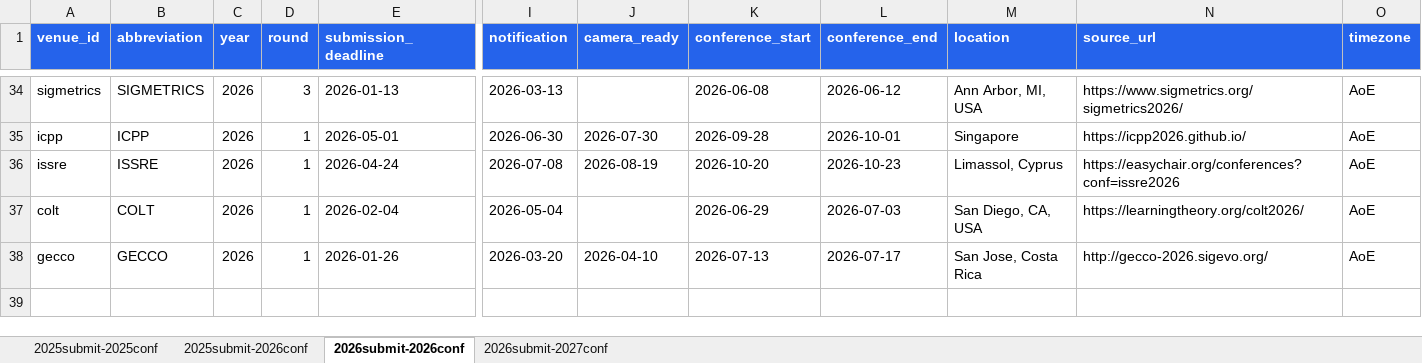
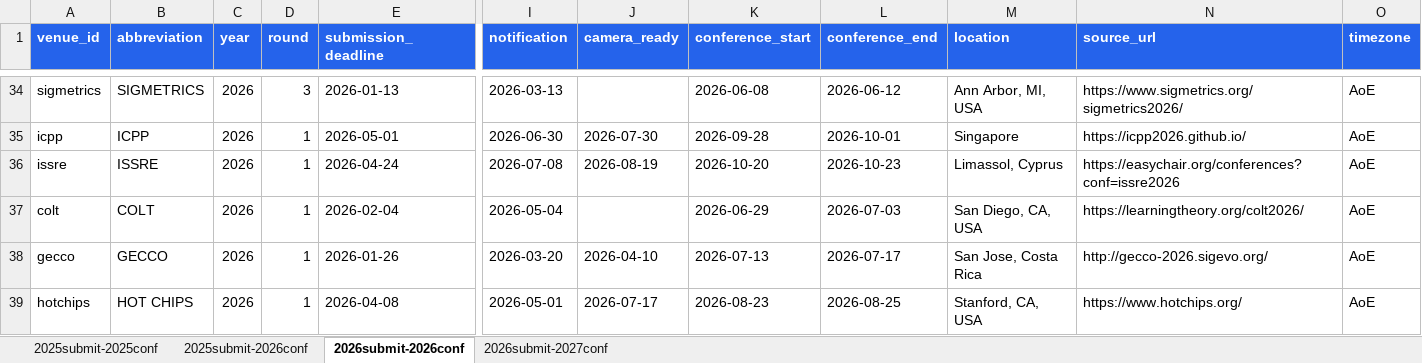
Before and after one commit to wang2000star/ccfddl, an Excel workbook: timeline_data.xlsx, sheet 2026submit-2026conf, drawn as a sheet; only a part is shown, gaps mark what is left out; values as stored, in another font and other column widths than the file's, no borders; rows hold the shown columns only; the diff names each change by its address in the sheet, - before the commit and + after, or states it on an @@ line.

Commit message:
Add HOT CHIPS 2026

```diff
--- a/timeline_data.xlsx (sheet 2026submit-2026conf)
+++ b/timeline_data.xlsx (sheet 2026submit-2026conf)
+row 39: hotchips | HOT CHIPS | 2026 | 1 | 2026-04-08 | 2026-05-01 | 2026-07-17 | 2026-08-23 | 2026-08-25 | Stanford, CA, USA | https://www.hotchips.org/ | AoE
```
Also changed, not shown: 2 other files.
